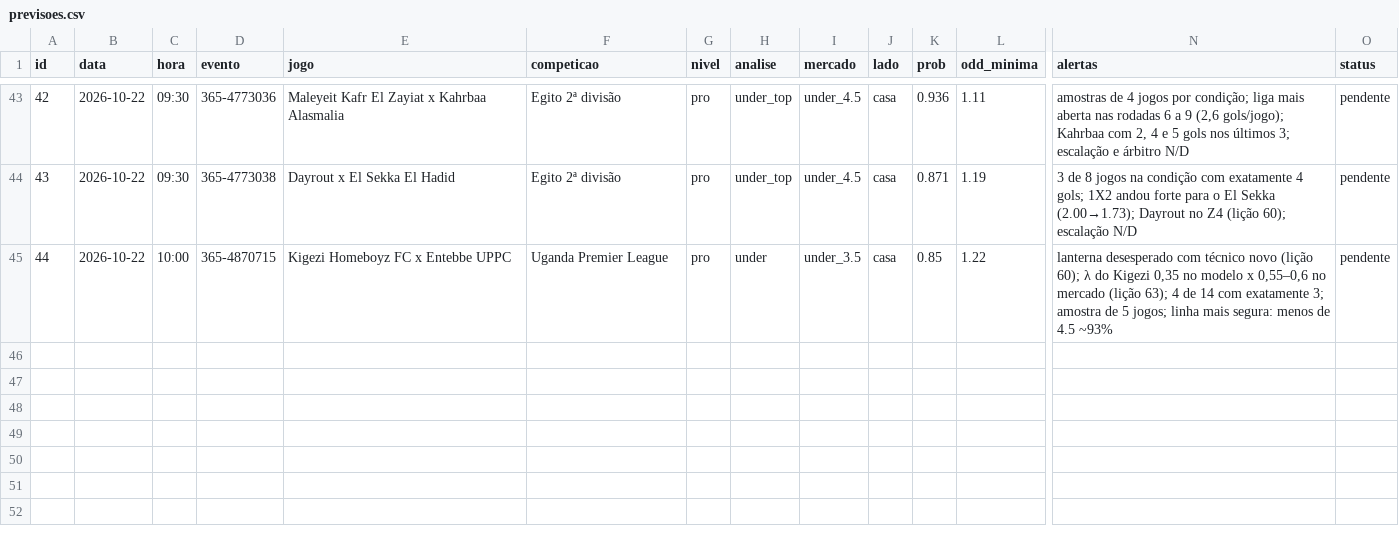
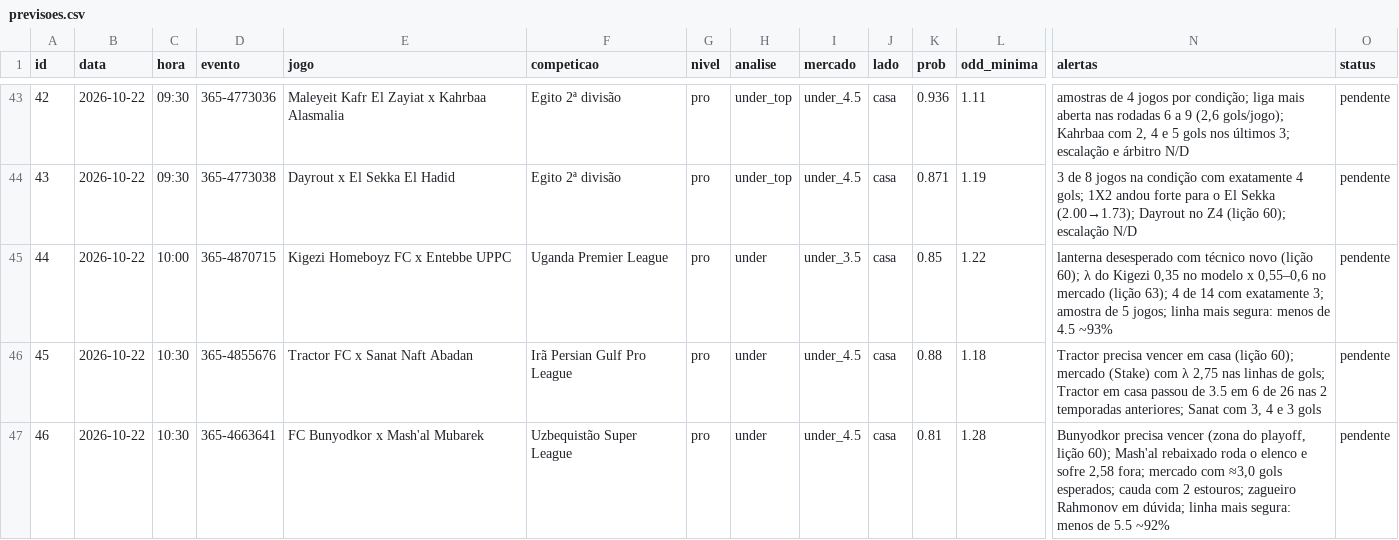
Before and after one commit to danieldarkness05-byte/Pesquisa-de-futebol, a CSV file: dados/previsoes.csv, drawn as a sheet; only a part is shown, gaps mark what is left out; rows hold the shown columns only; the diff names each change by its address in the sheet, - before the commit and + after, or states it on an @@ line.

```diff
--- a/dados/previsoes.csv
+++ b/dados/previsoes.csv
+row 46: 45 | 2026-10-22 | 10:30 | 365-4855676 | Tractor FC x Sanat Naft Abadan | Irã Persian Gulf Pro League | pro | under | under_4.5 | casa | 0.88 | 1.18 | Tractor precisa vencer em casa (lição 60); mercado (Stake) com λ 2,75 nas linhas de gols; Tractor em casa passou de 3.5 em 6 de 26 nas 2 temporadas anteriores; Sanat com 3, 4 e 3 gols | pendente
+row 47: 46 | 2026-10-22 | 10:30 | 365-4663641 | FC Bunyodkor x Mash'al Mubarek | Uzbequistão Super League | pro | under | under_4.5 | casa | 0.81 | 1.28 | Bunyodkor precisa vencer (zona do playoff, lição 60); Mash'al rebaixado roda o elenco e sofre 2,58 fora; mercado com ≈3,0 gols esperados; cauda com 2 estouros; zagueiro Rahmonov em dúvida; linha mais segura: menos de 5.5 ~92% | pendente
```
